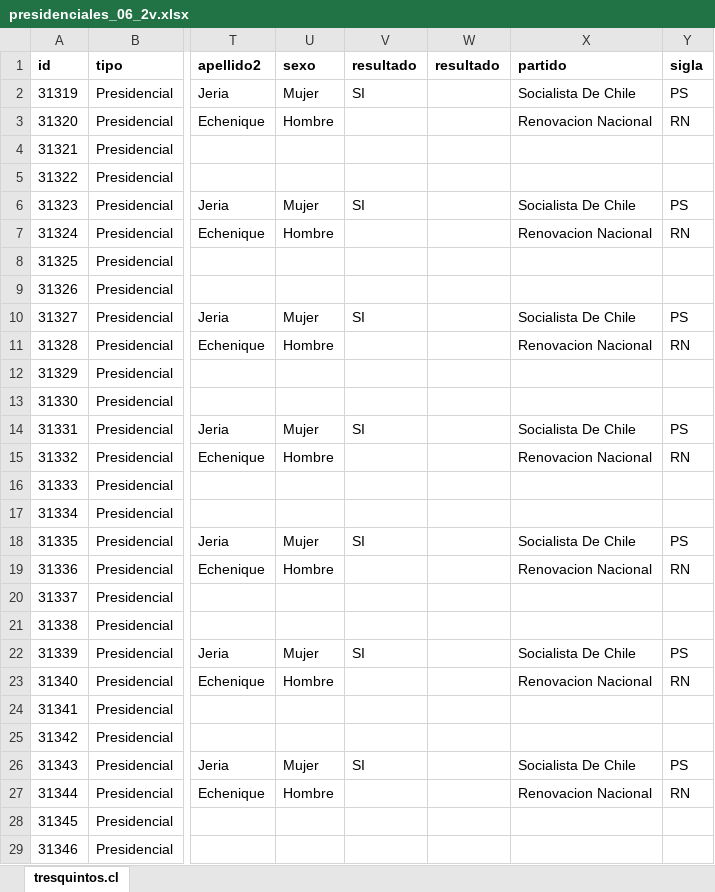
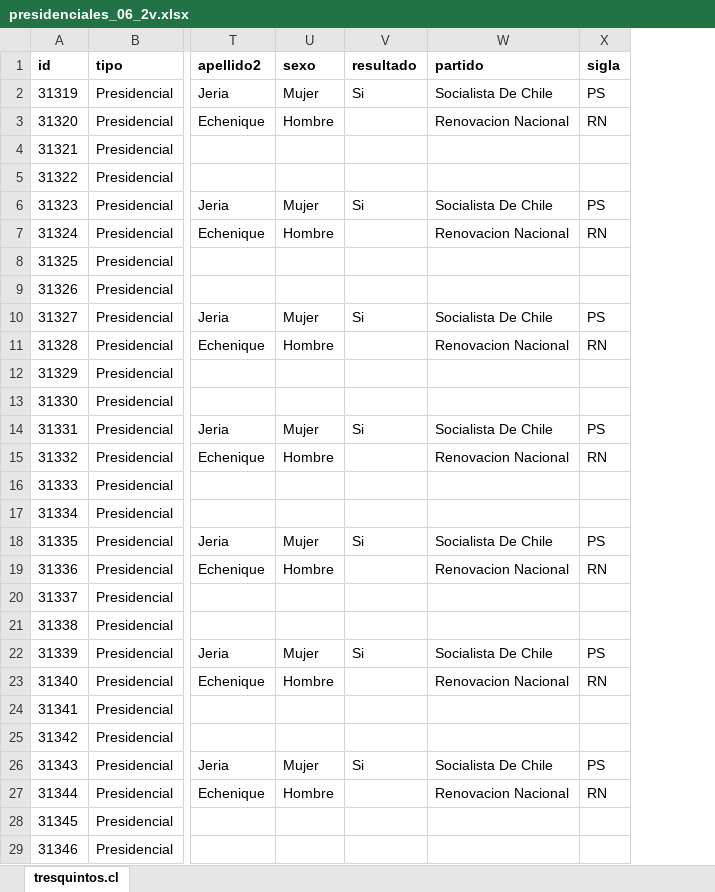
Before and after one commit to tresquintos/datos, an Excel workbook: presidenciales/presidenciales_06_2v.xlsx, sheet tresquintos.cl, drawn as a sheet; only a part is shown, gaps mark what is left out; values as stored, in another font and other column widths than the file's, no borders; the diff covers the shown part only; the diff names each change by its address in the sheet, - before the commit and + after, or states it on an @@ line.

```diff
--- a/presidenciales/presidenciales_06_2v.xlsx (sheet tresquintos.cl)
+++ b/presidenciales/presidenciales_06_2v.xlsx (sheet tresquintos.cl)
-column W (resultado), empty
-V2 (resultado): SI
+V2 (resultado): Si
-V6 (resultado): SI
+V6 (resultado): Si
-V10 (resultado): SI
+V10 (resultado): Si
-V14 (resultado): SI
+V14 (resultado): Si
-V18 (resultado): SI
+V18 (resultado): Si
-V22 (resultado): SI
+V22 (resultado): Si
-V26 (resultado): SI
+V26 (resultado): Si
```
Also changed, not shown: 1099 edited cells elsewhere in this sheet, presidenciales/presidenciales_05_1v.xlsx, presidenciales/presidenciales_09_1v.xlsx, 22 other files.
